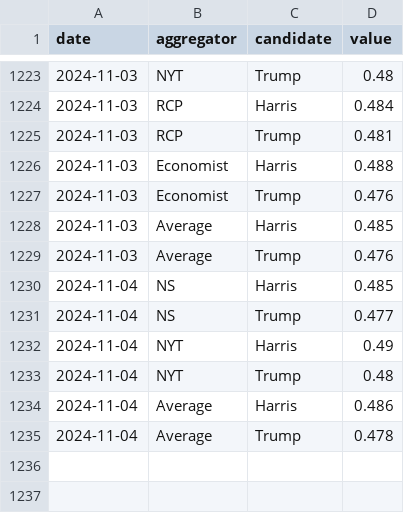
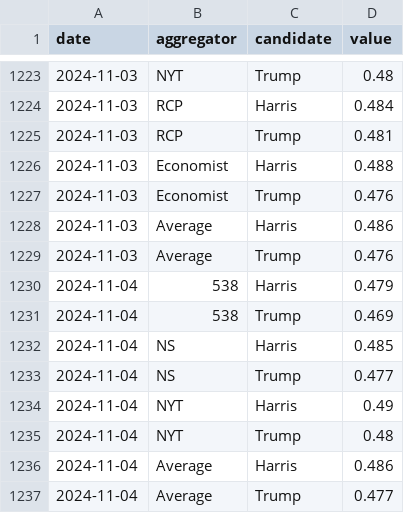
Before and after one commit to hidegmisi/us2024_tracker, a CSV file: docs/data/daily.csv, drawn as a sheet; only a part is shown, gaps mark what is left out.

```diff
--- a/docs/data/daily.csv
+++ b/docs/data/daily.csv
@@ -1227,4 +1227,6 @@ date,aggregator,candidate,value
 2024-11-03,Economist,Trump,0.476
-2024-11-03,Average,Harris,0.485
+2024-11-03,Average,Harris,0.486
 2024-11-03,Average,Trump,0.476
+2024-11-04,538,Harris,0.479
+2024-11-04,538,Trump,0.469
 2024-11-04,NS,Harris,0.485
@@ -1234,2 +1236,2 @@ date,aggregator,candidate,value
 2024-11-04,Average,Harris,0.486
-2024-11-04,Average,Trump,0.478
+2024-11-04,Average,Trump,0.477
```
